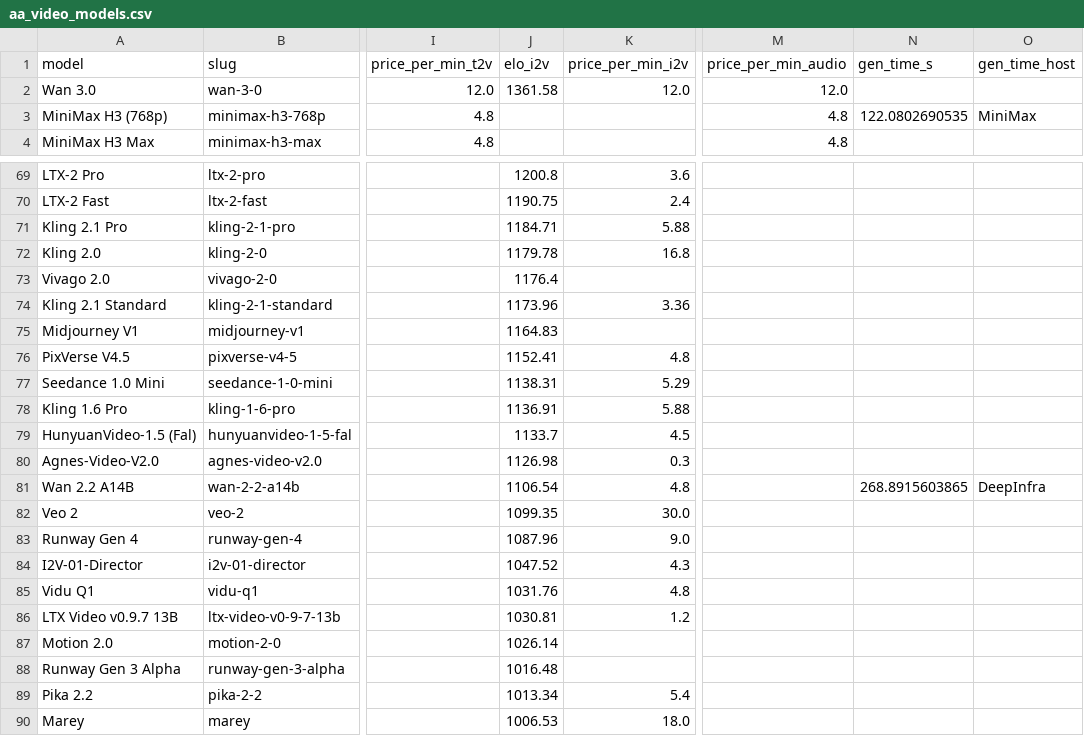
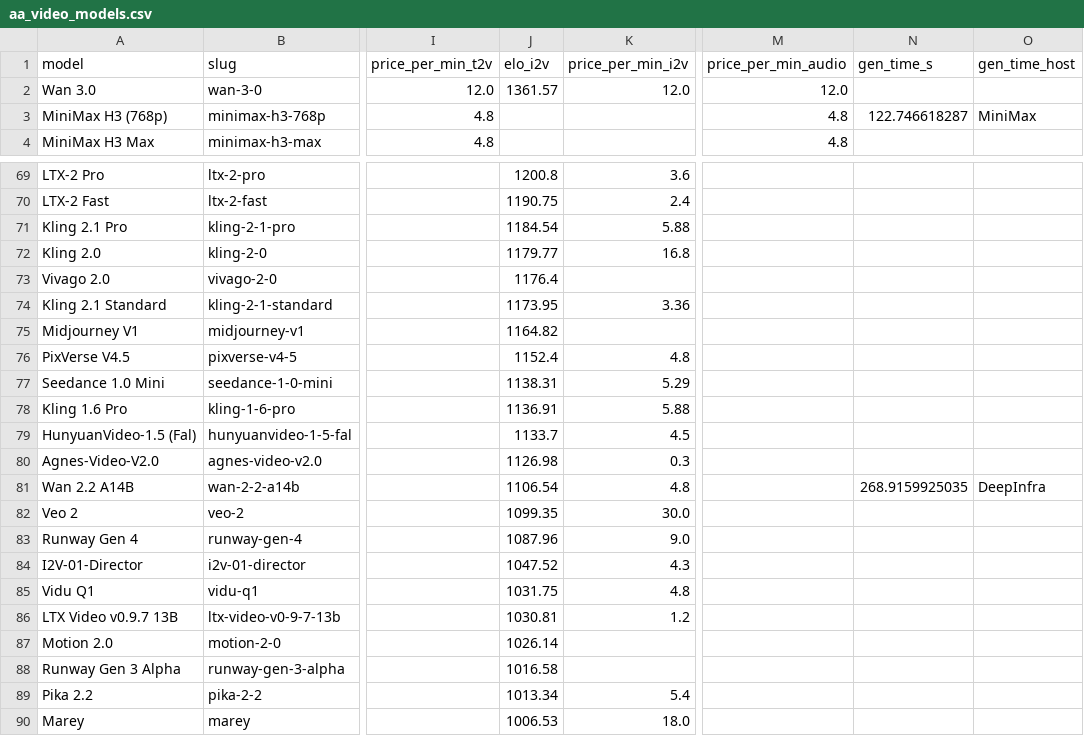
Before and after one commit to Avo-Sarkissian/AI-Frontier-Database, a CSV file: data/raw/aa_video_models.csv, drawn as a sheet; only a part is shown, gaps mark what is left out; the diff covers the shown part only; the diff names each change by its address in the sheet, - before the commit and + after, or states it on an @@ line.

```diff
--- a/data/raw/aa_video_models.csv
+++ b/data/raw/aa_video_models.csv
-J2 (elo_i2v): 1361.58
+J2 (elo_i2v): 1361.57
-N3 (gen_time_s): 122.0802690535
+N3 (gen_time_s): 122.746618287
-J71 (elo_i2v): 1184.71
+J71 (elo_i2v): 1184.54
-J72 (elo_i2v): 1179.78
+J72 (elo_i2v): 1179.77
-J74 (elo_i2v): 1173.96
+J74 (elo_i2v): 1173.95
-J75 (elo_i2v): 1164.83
+J75 (elo_i2v): 1164.82
-J76 (elo_i2v): 1152.41
+J76 (elo_i2v): 1152.4
-N81 (gen_time_s): 268.8915603865
+N81 (gen_time_s): 268.9159925035
-J85 (elo_i2v): 1031.76
+J85 (elo_i2v): 1031.75
-J88 (elo_i2v): 1016.48
+J88 (elo_i2v): 1016.58
```
Also changed, not shown: 28 edited cells elsewhere in this file, data/raw/aa_local_arch_unresolved.csv, data/raw/aa_local_models.csv, 19 other files.
